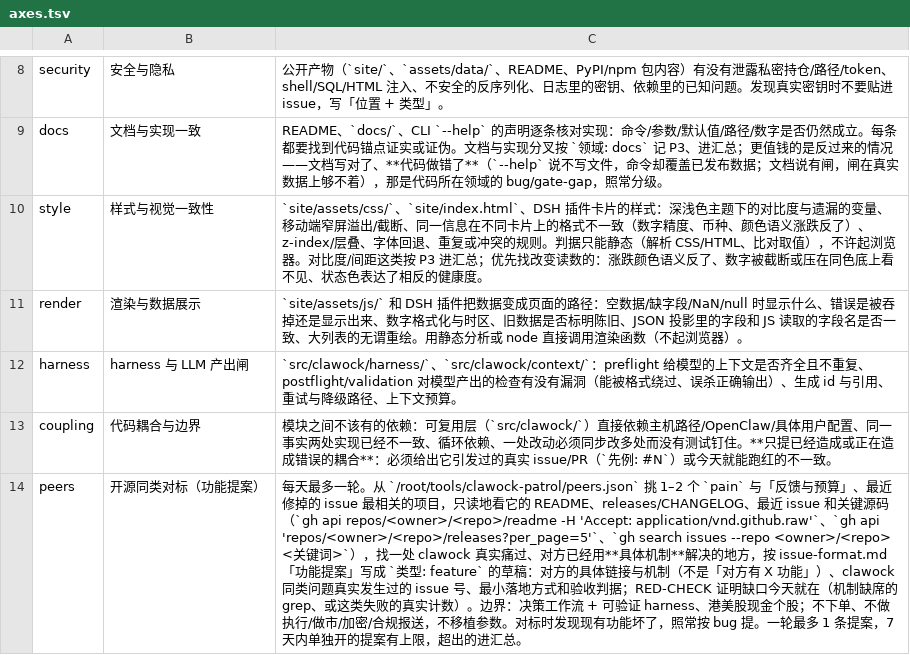
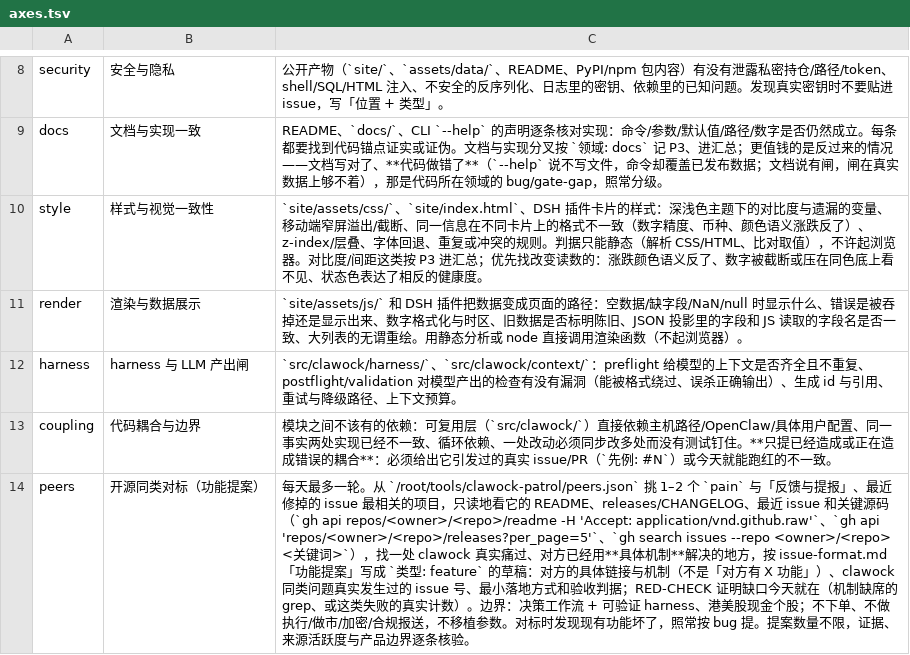
Before and after one commit to KCNyu/clawock, a TSV file: ops/host/clawock-patrol/axes.tsv, drawn as a sheet; only a part is shown, gaps mark what is left out; the diff names each change by its address in the sheet, - before the commit and + after, or states it on an @@ line.

Commit message:
fix: file every verified patrol finding without count limits

```diff
--- a/ops/host/clawock-patrol/axes.tsv
+++ b/ops/host/clawock-patrol/axes.tsv
-C14: …「反馈与预算」、最近修掉的 issue 最相关的项目，只读地看它的 README、releases/CHANGELOG、最近 issue 和关键源码（`gh api repos/<owner>/<repo>/readme -H 'Accept: application/vnd.github.raw'`、`gh api 'repos/<owner>/<repo>/releases?per_page=5'`、`gh search issues --repo <owner>/<repo> <关键词>`），找一处 clawock 真实痛过、对方已经用**具体机制**解决的地方，按 issue-format.md「功能提案」写成 `类型: feature` 的草稿：对方的具体链接与机制（不是「对方有 X 功能」）、clawock 同类问题真实发生过的 issue 号、最小落地方式和验收判据；RED-CHECK 证明缺口今天就在（机制缺席的 grep、或这类失败的真实计数）。边界：决策工作流 + 可验证 harness、港美股现金个股；不下单、不做执行/做市/加密/合规报送，不移植参数。对标时发现现有功能坏了，照常按 bug 提。一轮最多 1 条提案，7 天内单独开的提案有上限，超出的进汇总。
+C14: …「反馈与提报」、最近修掉的 issue 最相关的项目，只读地看它的 README、releases/CHANGELOG、最近 issue 和关键源码（`gh api repos/<owner>/<repo>/readme -H 'Accept: application/vnd.github.raw'`、`gh api 'repos/<owner>/<repo>/releases?per_page=5'`、`gh search issues --repo <owner>/<repo> <关键词>`），找一处 clawock 真实痛过、对方已经用**具体机制**解决的地方，按 issue-format.md「功能提案」写成 `类型: feature` 的草稿：对方的具体链接与机制（不是「对方有 X 功能」）、clawock 同类问题真实发生过的 issue 号、最小落地方式和验收判据；RED-CHECK 证明缺口今天就在（机制缺席的 grep、或这类失败的真实计数）。边界：决策工作流 + 可验证 harness、港美股现金个股；不下单、不做执行/做市/加密/合规报送，不移植参数。对标时发现现有功能坏了，照常按 bug 提。提案数量不限，证据、来源活跃度与产品边界逐条核验。
```
Also changed, not shown: 9 other files.
